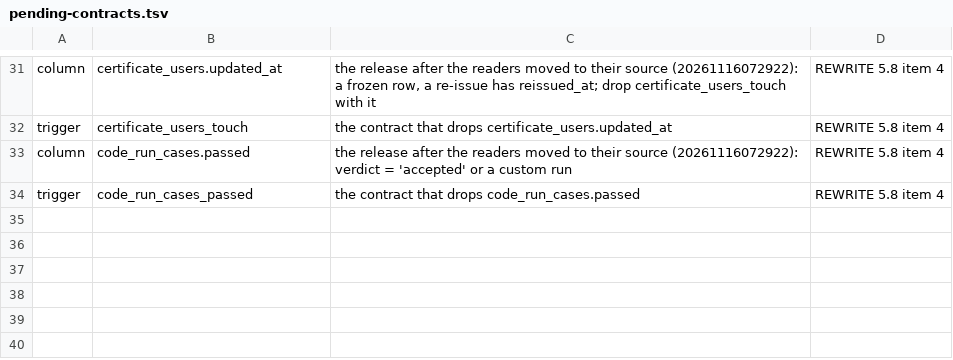
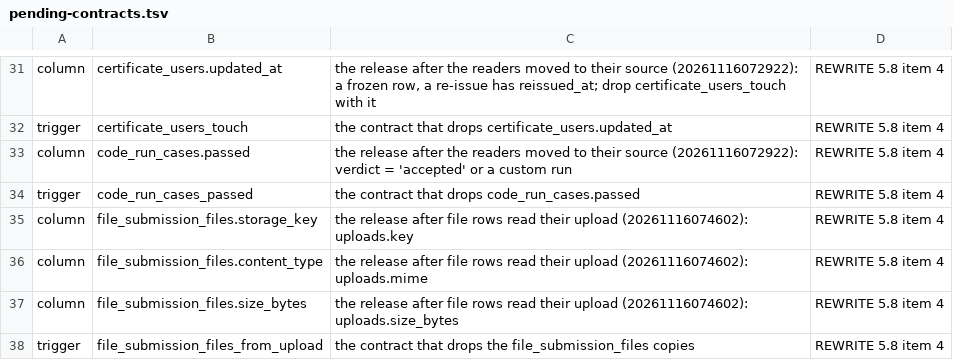
Before and after one commit to Meirbek-dev/ashyk-bilim, a TSV file: apps/server/crates/db/pending-contracts.tsv, drawn as a sheet; only a part is shown, gaps mark what is left out.

```diff
--- a/apps/server/crates/db/pending-contracts.tsv
+++ b/apps/server/crates/db/pending-contracts.tsv
@@ -34 +34,5 @@ column	code_run_cases.passed	the release after the readers moved to their source
 trigger	code_run_cases_passed	the contract that drops code_run_cases.passed	REWRITE 5.8 item 4
+column	file_submission_files.storage_key	the release after file rows read their upload (20261116074602): uploads.key	REWRITE 5.8 item 4
+column	file_submission_files.content_type	the release after file rows read their upload (20261116074602): uploads.mime	REWRITE 5.8 item 4
+column	file_submission_files.size_bytes	the release after file rows read their upload (20261116074602): uploads.size_bytes	REWRITE 5.8 item 4
+trigger	file_submission_files_from_upload	the contract that drops the file_submission_files copies	REWRITE 5.8 item 4
```
Also changed, not shown: 13 other files.
